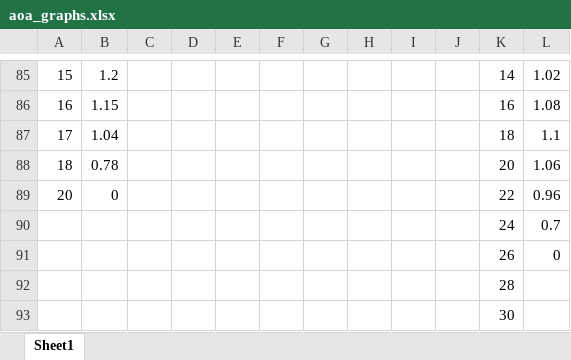
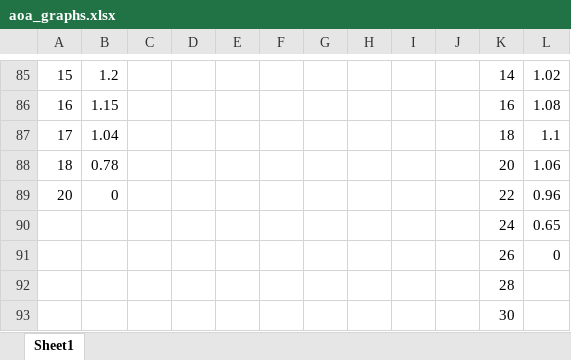
Before and after one commit to 1whohears/DiamondStarCombat, an Excel workbook: aoa_graphs/aoa_graphs.xlsx, sheet Sheet1, drawn as a sheet; only a part is shown, gaps mark what is left out; values as stored, in another font and other column widths than the file's, no borders; charts and pictures not drawn; the diff names each change by its address in the sheet, - before the commit and + after, or states it on an @@ line.

Commit message:
changed javi and e3sentry aoa lift graph

```diff
--- a/aoa_graphs/aoa_graphs.xlsx (sheet Sheet1)
+++ b/aoa_graphs/aoa_graphs.xlsx (sheet Sheet1)
-L90: 0.7
+L90: 0.65
```
Also changed, not shown: charts or pictures, 1 other file.
